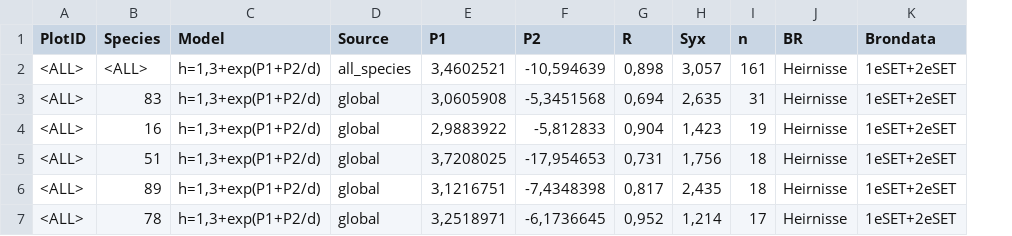
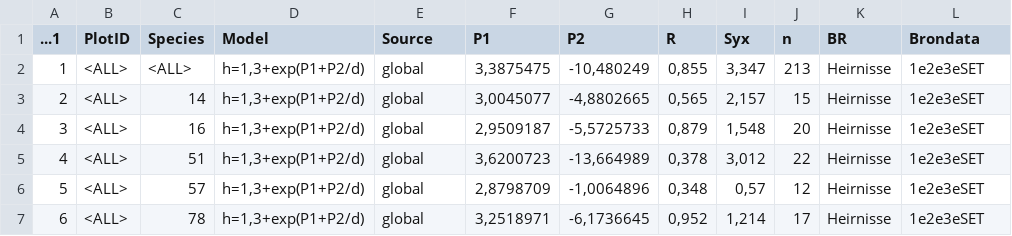
Before and after one commit to inbo/forresheights, a CSV file: data/HeightParams_Heirnisse_CA_2.csv, drawn as a sheet; only a part is shown; addresses are those after the commit; the diff covers the shown part only; the diff names each change by its address in the sheet, - before the commit and + after, or states it on an @@ line.

```diff
--- a/data/HeightParams_Heirnisse_CA_2.csv
+++ b/data/HeightParams_Heirnisse_CA_2.csv
+column A (...1), rows 2-7: 1 | 2 | 3 | 4 | 5 | 6
-E2 (Source): all_species
+E2 (Source): global
-F2 (P1): 3,4602521
+F2 (P1): 3,3875475
-G2 (P2): -10,594639
+G2 (P2): -10,480249
-H2 (R): 0,898
+H2 (R): 0,855
-I2 (Syx): 3,057
+I2 (Syx): 3,347
-J2 (n): 161
+J2 (n): 213
-L2:L7 (Brondata): 1eSET+2eSET
+L2:L7 (Brondata): 1e2e3eSET
-C3 (Species): 83
+C3 (Species): 14
-F3 (P1): 3,0605908
+F3 (P1): 3,0045077
-G3 (P2): -5,3451568
+G3 (P2): -4,8802665
-H3 (R): 0,694
+H3 (R): 0,565
-I3 (Syx): 2,635
+I3 (Syx): 2,157
-J3 (n): 31
+J3 (n): 15
-F4 (P1): 2,9883922
+F4 (P1): 2,9509187
-G4 (P2): -5,812833
+G4 (P2): -5,5725733
-H4 (R): 0,904
+H4 (R): 0,879
-I4 (Syx): 1,423
+I4 (Syx): 1,548
-J4 (n): 19
+J4 (n): 20
-F5 (P1): 3,7208025
+F5 (P1): 3,6200723
-G5 (P2): -17,954653
+G5 (P2): -13,664989
-H5 (R): 0,731
+H5 (R): 0,378
-I5 (Syx): 1,756
+I5 (Syx): 3,012
-J5 (n): 18
+J5 (n): 22
-C6 (Species): 89
+C6 (Species): 57
-F6 (P1): 3,1216751
+F6 (P1): 2,8798709
-G6 (P2): -7,4348398
+G6 (P2): -1,0064896
-H6 (R): 0,817
+H6 (R): 0,348
-I6 (Syx): 2,435
+I6 (Syx): 0,57
-J6 (n): 18
+J6 (n): 12
```
Also changed, not shown: 3 added rows, 1 removed row and 63 edited cells elsewhere in this file, data/HeightParams_Heirnisse_CP_2.csv, data/HeightParams_Jansheide_CA_2.csv, 7 other files.
